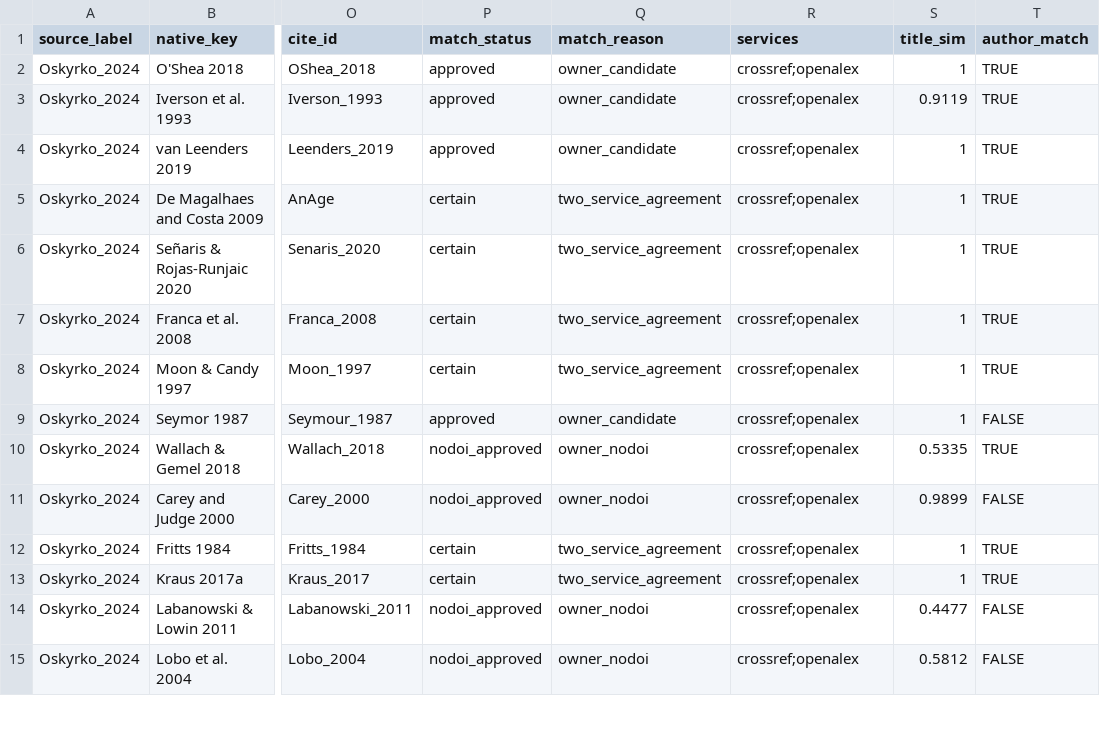
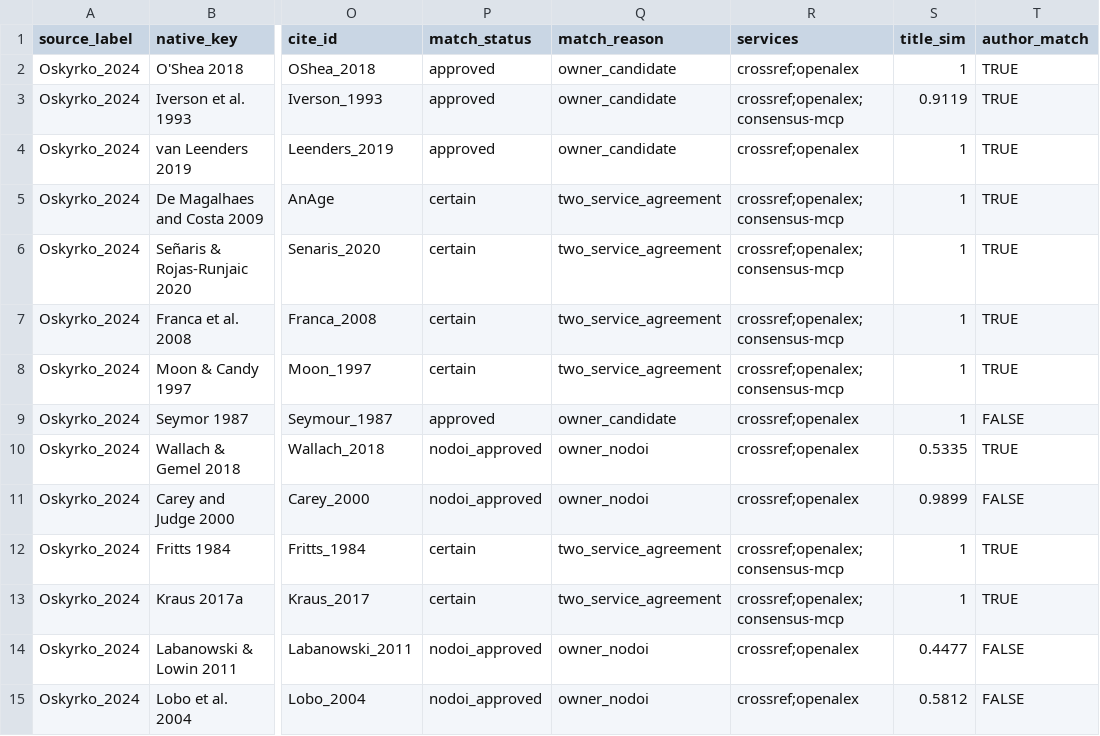
Before and after one commit to TaxonBodyMassML/TaxonBodyMass_DB, a CSV file: sources/databases/Oskyrko_2024/primary_references.csv, drawn as a sheet; only a part is shown, gaps mark what is left out; the diff covers the shown part only; the diff names each change by its address in the sheet, - before the commit and + after, or states it on an @@ line.

```diff
--- a/sources/databases/Oskyrko_2024/primary_references.csv
+++ b/sources/databases/Oskyrko_2024/primary_references.csv
-R3 (services): crossref;openalex
+R3 (services): crossref;openalex;consensus-mcp
-R5:R8 (services): crossref;openalex
+R5:R8 (services): crossref;openalex;consensus-mcp
-R12:R13 (services): crossref;openalex
+R12:R13 (services): crossref;openalex;consensus-mcp
```
Also changed, not shown: 18 edited cells elsewhere in this file, sources/databases/Faurby_etal_2018/primary_references.csv, 6 other files.
